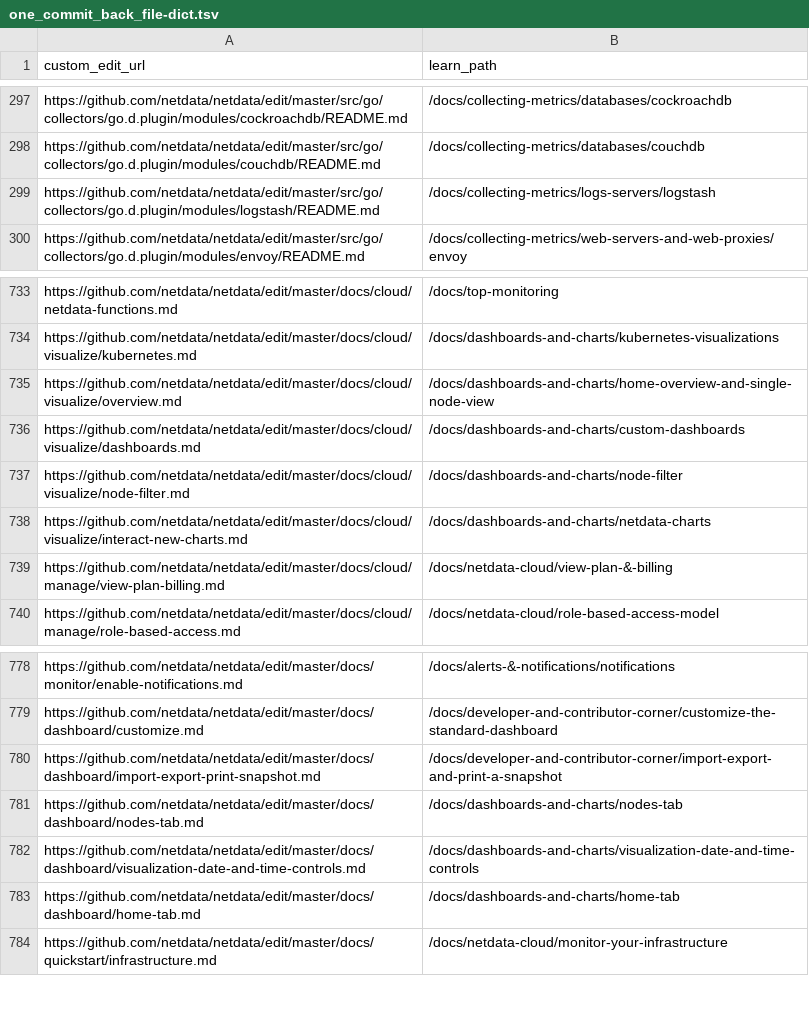
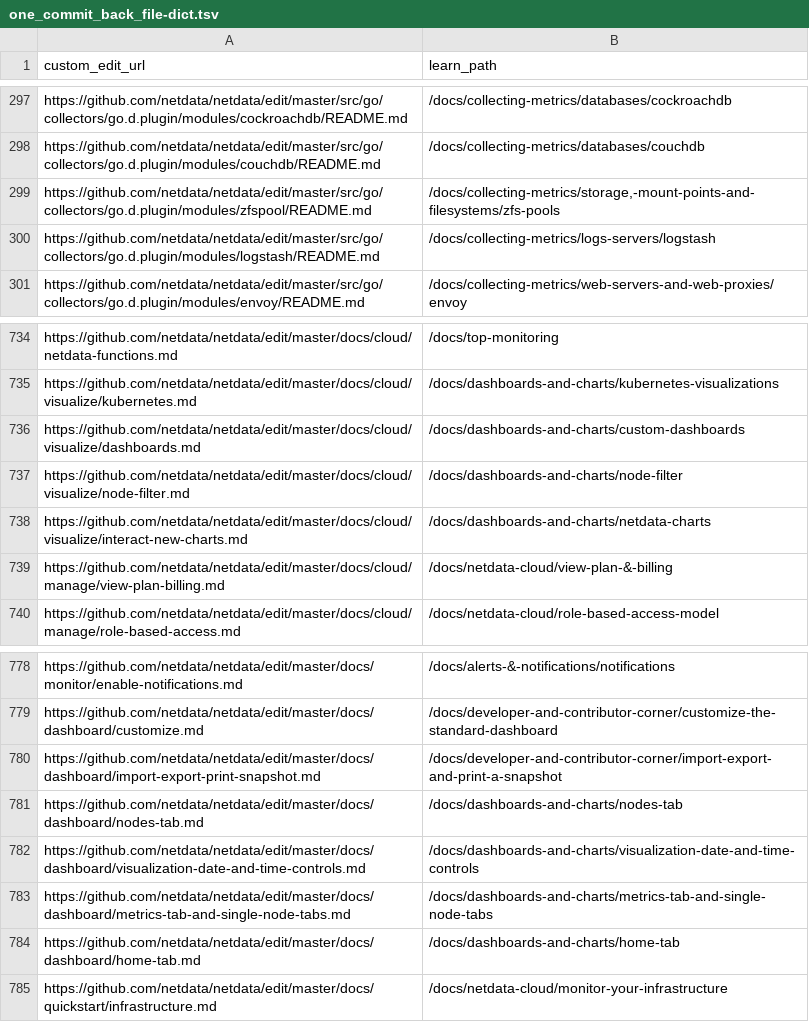
Before and after one commit to netdata/learn, a TSV file: ingest/one_commit_back_file-dict.tsv, drawn as a sheet; only a part is shown, gaps mark what is left out.

```diff
--- a/ingest/one_commit_back_file-dict.tsv
+++ b/ingest/one_commit_back_file-dict.tsv
@@ -298,2 +298,3 @@ https://github.com/netdata/netdata/edit/master/src/go/collectors/go.d.plugin/mod
 https://github.com/netdata/netdata/edit/master/src/go/collectors/go.d.plugin/modules/couchdb/README.md	/docs/collecting-metrics/databases/couchdb
+https://github.com/netdata/netdata/edit/master/src/go/collectors/go.d.plugin/modules/zfspool/README.md	/docs/collecting-metrics/storage,-mount-points-and-filesystems/zfs-pools
 https://github.com/netdata/netdata/edit/master/src/go/collectors/go.d.plugin/modules/logstash/README.md	/docs/collecting-metrics/logs-servers/logstash
@@ -734,3 +735,2 @@ https://github.com/netdata/netdata/edit/master/docs/cloud/netdata-functions.md	/
 https://github.com/netdata/netdata/edit/master/docs/cloud/visualize/kubernetes.md	/docs/dashboards-and-charts/kubernetes-visualizations
-https://github.com/netdata/netdata/edit/master/docs/cloud/visualize/overview.md	/docs/dashboards-and-charts/home-overview-and-single-node-view
 https://github.com/netdata/netdata/edit/master/docs/cloud/visualize/dashboards.md	/docs/dashboards-and-charts/custom-dashboards
@@ -782,2 +782,3 @@ https://github.com/netdata/netdata/edit/master/docs/dashboard/nodes-tab.md	/docs
 https://github.com/netdata/netdata/edit/master/docs/dashboard/visualization-date-and-time-controls.md	/docs/dashboards-and-charts/visualization-date-and-time-controls
+https://github.com/netdata/netdata/edit/master/docs/dashboard/metrics-tab-and-single-node-tabs.md	/docs/dashboards-and-charts/metrics-tab-and-single-node-tabs
 https://github.com/netdata/netdata/edit/master/docs/dashboard/home-tab.md	/docs/dashboards-and-charts/home-tab
```
Also changed, not shown: ingest/generated_map.tsv, 27 other files.
